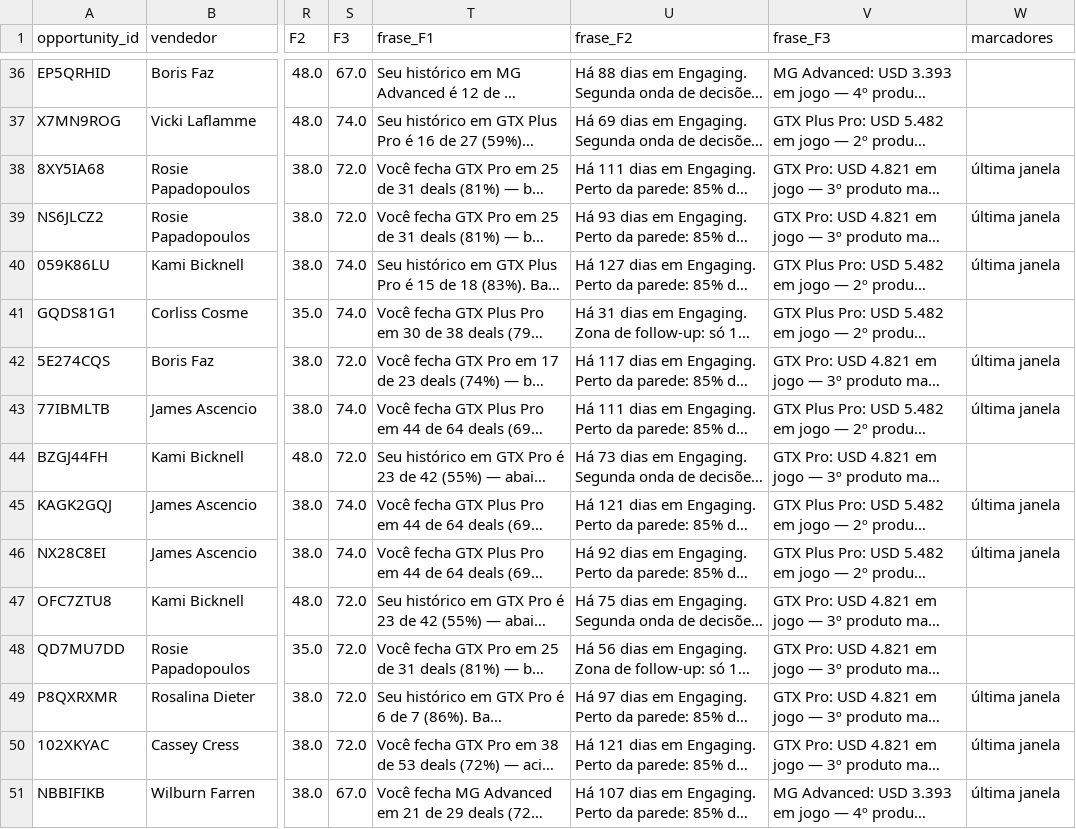
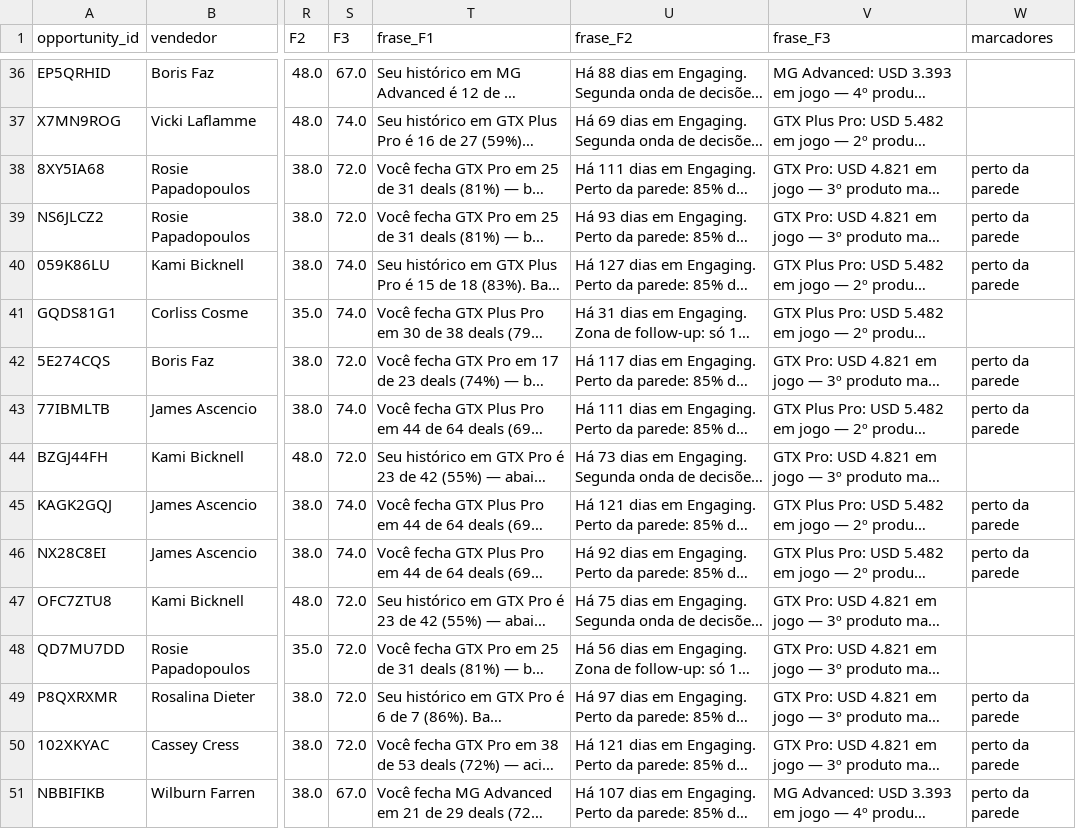
Before and after one commit to GuilhermeF01/ai-master-challenge, a CSV file: submissions/guilherme-fraga/solution/output/pipeline_scored.csv, drawn as a sheet; only a part is shown, gaps mark what is left out; long unchanged cells end in …; the diff covers the shown part only; the diff names each change by its address in the sheet, - before the commit and + after, or states it on an @@ line.

```diff
--- a/submissions/guilherme-fraga/solution/output/pipeline_scored.csv
+++ b/submissions/guilherme-fraga/solution/output/pipeline_scored.csv
-W38:W40 (marcadores): última janela
+W38:W40 (marcadores): perto da parede
-W42:W43 (marcadores): última janela
+W42:W43 (marcadores): perto da parede
-W45:W46 (marcadores): última janela
+W45:W46 (marcadores): perto da parede
-W49:W51 (marcadores): última janela
+W49:W51 (marcadores): perto da parede
```
Also changed, not shown: 178 edited cells elsewhere in this file, 6 other files.
